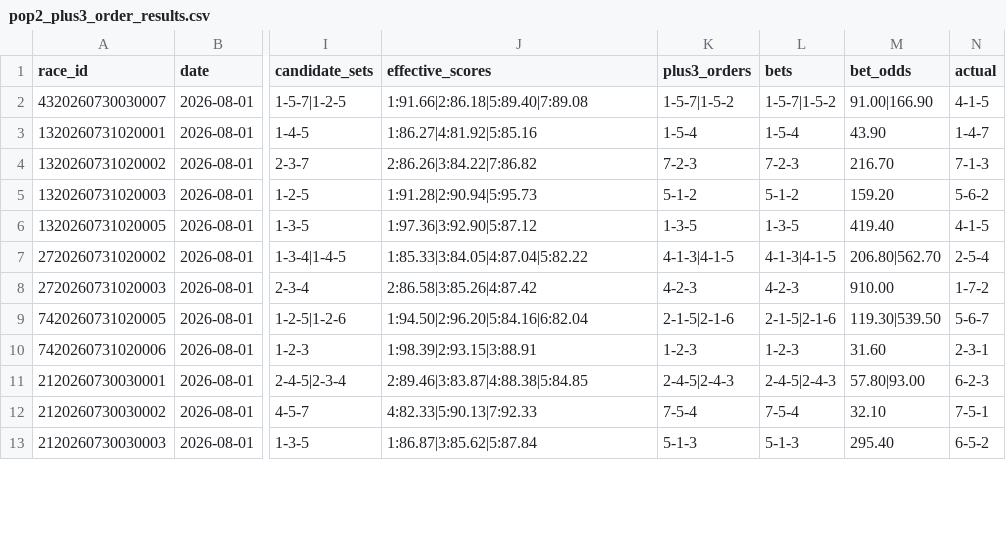
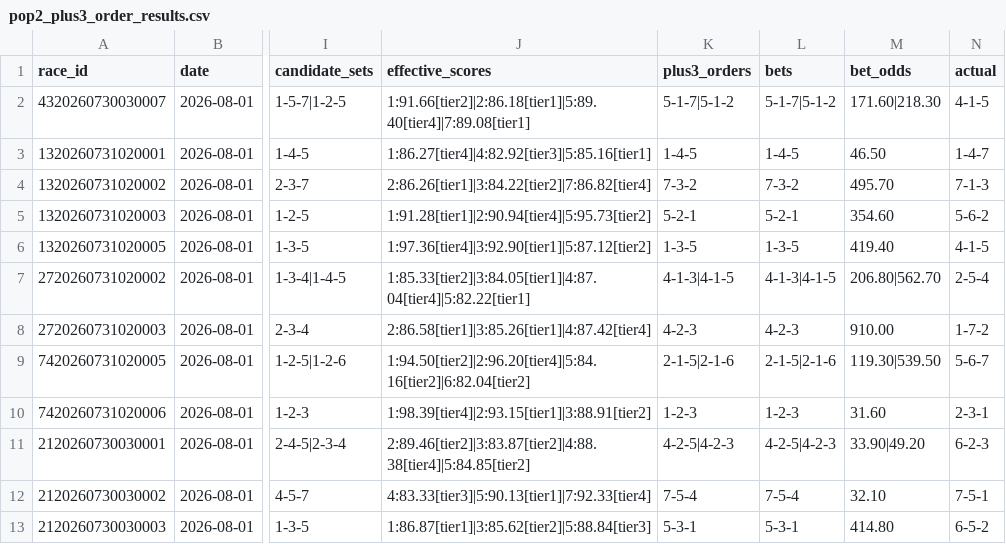
Before and after one commit to furoito/keirin-data, a CSV file: keirin_data/strategy_context/pop2_plus3_order_results.csv, drawn as a sheet; only a part is shown, gaps mark what is left out; the diff covers the shown part only; the diff names each change by its address in the sheet, - before the commit and + after, or states it on an @@ line.

```diff
--- a/keirin_data/strategy_context/pop2_plus3_order_results.csv
+++ b/keirin_data/strategy_context/pop2_plus3_order_results.csv
-J2 (effective_scores): 1:91.66|2:86.18|5:89.40|7:89.08
+J2 (effective_scores): 1:91.66[tier2]|2:86.18[tier1]|5:89.40[tier4]|7:89.08[tier1]
-K2 (plus3_orders): 1-5-7|1-5-2
+K2 (plus3_orders): 5-1-7|5-1-2
-L2 (bets): 1-5-7|1-5-2
+L2 (bets): 5-1-7|5-1-2
-M2 (bet_odds): 91.00|166.90
+M2 (bet_odds): 171.60|218.30
-J3 (effective_scores): 1:86.27|4:81.92|5:85.16
+J3 (effective_scores): 1:86.27[tier4]|4:82.92[tier3]|5:85.16[tier1]
-K3 (plus3_orders): 1-5-4
+K3 (plus3_orders): 1-4-5
-L3 (bets): 1-5-4
+L3 (bets): 1-4-5
-M3 (bet_odds): 43.90
+M3 (bet_odds): 46.50
-J4 (effective_scores): 2:86.26|3:84.22|7:86.82
+J4 (effective_scores): 2:86.26[tier1]|3:84.22[tier2]|7:86.82[tier4]
-K4 (plus3_orders): 7-2-3
+K4 (plus3_orders): 7-3-2
-L4 (bets): 7-2-3
+L4 (bets): 7-3-2
-M4 (bet_odds): 216.70
+M4 (bet_odds): 495.70
-J5 (effective_scores): 1:91.28|2:90.94|5:95.73
+J5 (effective_scores): 1:91.28[tier1]|2:90.94[tier4]|5:95.73[tier2]
-K5 (plus3_orders): 5-1-2
+K5 (plus3_orders): 5-2-1
-L5 (bets): 5-1-2
+L5 (bets): 5-2-1
-M5 (bet_odds): 159.20
+M5 (bet_odds): 354.60
-J6 (effective_scores): 1:97.36|3:92.90|5:87.12
+J6 (effective_scores): 1:97.36[tier4]|3:92.90[tier1]|5:87.12[tier2]
-J7 (effective_scores): 1:85.33|3:84.05|4:87.04|5:82.22
+J7 (effective_scores): 1:85.33[tier2]|3:84.05[tier1]|4:87.04[tier4]|5:82.22[tier1]
-J8 (effective_scores): 2:86.58|3:85.26|4:87.42
+J8 (effective_scores): 2:86.58[tier1]|3:85.26[tier1]|4:87.42[tier4]
-J9 (effective_scores): 1:94.50|2:96.20|5:84.16|6:82.04
+J9 (effective_scores): 1:94.50[tier2]|2:96.20[tier4]|5:84.16[tier2]|6:82.04[tier2]
-J10 (effective_scores): 1:98.39|2:93.15|3:88.91
+J10 (effective_scores): 1:98.39[tier4]|2:93.15[tier1]|3:88.91[tier2]
-J11 (effective_scores): 2:89.46|3:83.87|4:88.38|5:84.85
+J11 (effective_scores): 2:89.46[tier2]|3:83.87[tier2]|4:88.38[tier4]|5:84.85[tier2]
-K11 (plus3_orders): 2-4-5|2-4-3
+K11 (plus3_orders): 4-2-5|4-2-3
-L11 (bets): 2-4-5|2-4-3
+L11 (bets): 4-2-5|4-2-3
-M11 (bet_odds): 57.80|93.00
+M11 (bet_odds): 33.90|49.20
-J12 (effective_scores): 4:82.33|5:90.13|7:92.33
+J12 (effective_scores): 4:83.33[tier3]|5:90.13[tier1]|7:92.33[tier4]
-J13 (effective_scores): 1:86.87|3:85.62|5:87.84
+J13 (effective_scores): 1:86.87[tier1]|3:85.62[tier2]|5:88.84[tier3]
-K13 (plus3_orders): 5-1-3
+K13 (plus3_orders): 5-3-1
-L13 (bets): 5-1-3
+L13 (bets): 5-3-1
-M13 (bet_odds): 295.40
+M13 (bet_odds): 414.80
```
Also changed, not shown: 98 edited cells elsewhere in this file, 1 other file.
